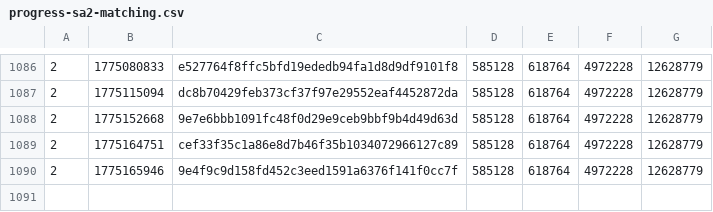
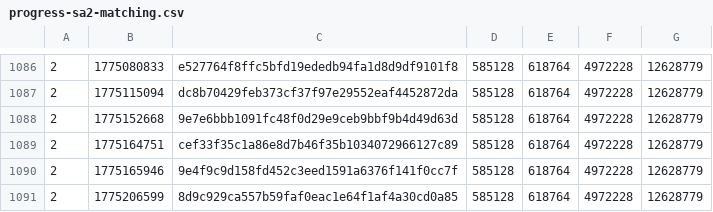
Before and after one commit to SAT-R/sa2, a CSV file: reports/progress-sa2-matching.csv, drawn as a sheet; only a part is shown, gaps mark what is left out.

```diff
--- a/reports/progress-sa2-matching.csv
+++ b/reports/progress-sa2-matching.csv
@@ -1090 +1090,2 @@
 2,1775165946,9e4f9c9d158fd452c3eed1591a6376f141f0cc7f,585128,618764,4972228,12628779
+2,1775206599,8d9c929ca557b59faf0eac1e64f1af4a30cd0a85,585128,618764,4972228,12628779
```
Also changed, not shown: reports/progress-collect_rings-matching.csv, reports/progress-collect_rings-nonmatching.csv, 10 other files.
